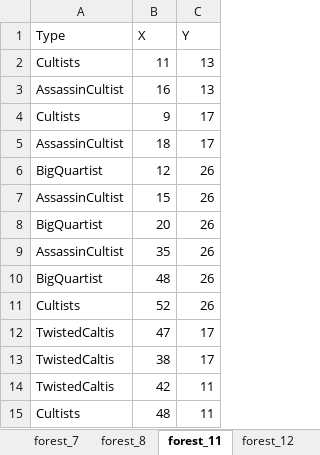
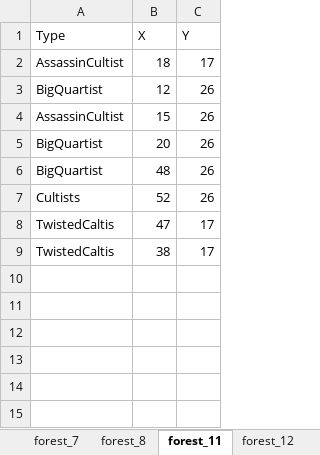
Before and after one commit to yoshimasa0610/GameProductionPractice1, an Excel workbook: SADNESS KNIGHT/Resource/Enemy.xlsm, sheet forest_11, drawn as a sheet; values as stored, in another font and other column widths than the file's, no borders; charts and pictures not drawn; the diff names each change by its address in the sheet, - before the commit and + after, or states it on an @@ line.

```diff
--- a/SADNESS KNIGHT/Resource/Enemy.xlsm (sheet forest_11)
+++ b/SADNESS KNIGHT/Resource/Enemy.xlsm (sheet forest_11)
-row 2: Cultists | 11 | 13
-row 3: AssassinCultist | 16 | 13
-row 4: Cultists | 9 | 17
-row 9: AssassinCultist | 35 | 26
-row 14: TwistedCaltis | 42 | 11
-row 15: Cultists | 48 | 11
```
Also changed, not shown: sheet forest_12, 2 other files.
